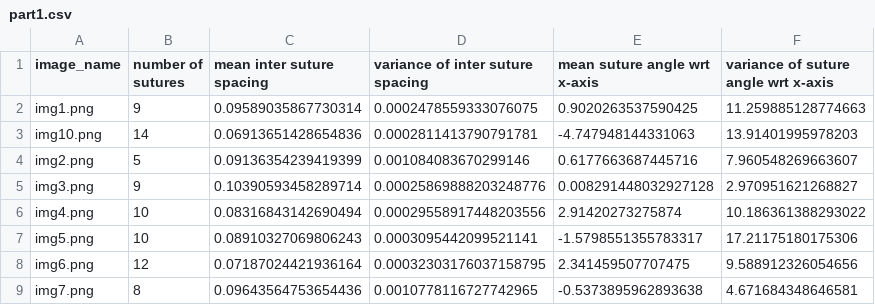
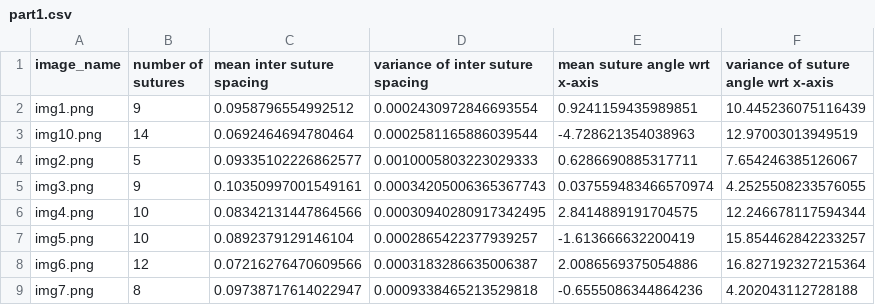
Before and after one commit to ris04hit/COL780, a CSV file: A1/output/part1.csv, drawn as a sheet; only a part is shown; the diff covers the shown part only.

```diff
--- a/A1/output/part1.csv
+++ b/A1/output/part1.csv
@@ -1,9 +1,9 @@
 image_name,number of sutures,mean inter suture spacing,variance of inter suture spacing,mean suture angle wrt x-axis,variance of suture angle wrt x-axis
-img1.png,9,0.09589035867730314,0.0002478559333076075,0.9020263537590425,11.259885128774663
-img10.png,14,0.06913651428654836,0.0002811413790791781,-4.747948144331063,13.91401995978203
-img2.png,5,0.09136354239419399,0.001084083670299146,0.6177663687445716,7.960548269663607
-img3.png,9,0.10390593458289714,0.00025869888203248776,0.008291448032927128,2.970951621268827
-img4.png,10,0.08316843142690494,0.00029558917448203556,2.91420273275874,10.186361388293022
-img5.png,10,0.08910327069806243,0.0003095442099521141,-1.5798551355783317,17.21175180175306
-img6.png,12,0.07187024421936164,0.00032303176037158795,2.341459507707475,9.588912326054656
-img7.png,8,0.09643564753654436,0.0010778116727742965,-0.5373895962893638,4.671684348646581
+img1.png,9,0.0958796554992512,0.0002430972846693554,0.9241159435989851,10.445236075116439
+img10.png,14,0.0692464694780464,0.0002581165886039544,-4.728621354038963,12.97003013949519
+img2.png,5,0.09335102226862577,0.0010005803223029333,0.6286690885317711,7.654246385126067
+img3.png,9,0.10350997001549161,0.00034205006365367743,0.037559483466570974,4.2525508233576055
+img4.png,10,0.08342131447864566,0.00030940280917342495,2.8414889191704575,12.246678117594344
+img5.png,10,0.0892379129146104,0.0002865422377939257,-1.613666632200419,15.854462842233257
+img6.png,12,0.07216276470609566,0.0003183286635006387,2.0086569375054886,16.827192327215364
+img7.png,8,0.09738717614022947,0.0009338465213529818,-0.6555086344864236,4.202043112728188
```
Also changed, not shown: 9 edited cells elsewhere in this file, A1/output/COL780_A1.csv, 6 other files.
